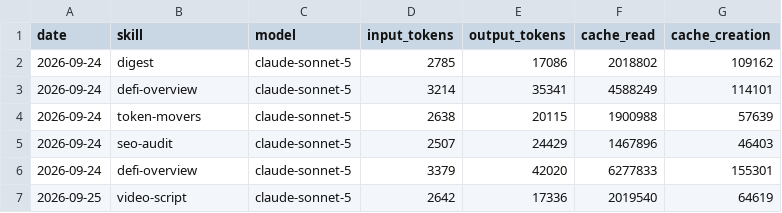
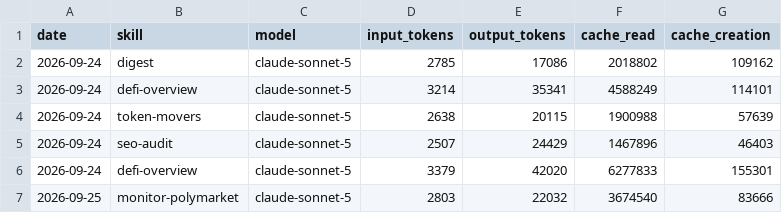
Before and after one commit to Nadai2010/aeon, a CSV file: memory/token-usage.csv, drawn as a sheet.

Commit message:
chore(monitor-polymarket): auto-commit 2026-09-25

```diff
--- a/memory/token-usage.csv
+++ b/memory/token-usage.csv
@@ -6,2 +6,2 @@ date,skill,model,input_tokens,output_tokens,cache_read,cache_creation
 2026-09-24,defi-overview,claude-sonnet-5,3379,42020,6277833,155301
-2026-09-25,video-script,claude-sonnet-5,2642,17336,2019540,64619
+2026-09-25,monitor-polymarket,claude-sonnet-5,2803,22032,3674540,83666
```
Also changed, not shown: 5 other files.
